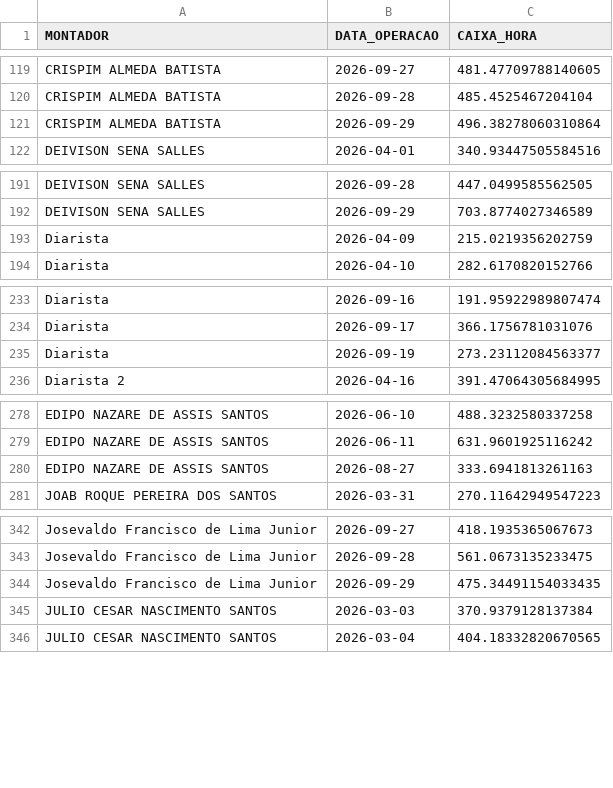
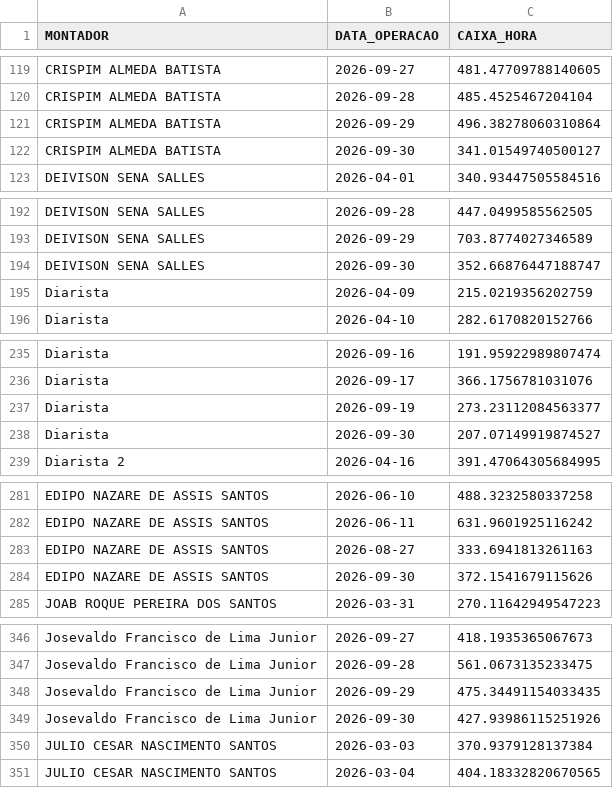
Before and after one commit to diogojfr/report-picking-process, a CSV file: data/caixa_hora.csv, drawn as a sheet; only a part is shown, gaps mark what is left out.

```diff
--- a/data/caixa_hora.csv
+++ b/data/caixa_hora.csv
@@ -121,2 +121,3 @@ CRISPIM ALMEDA BATISTA,2026-09-28,485.4525467204104
 CRISPIM ALMEDA BATISTA,2026-09-29,496.38278060310864
+CRISPIM ALMEDA BATISTA,2026-09-30,341.01549740500127
 DEIVISON SENA SALLES,2026-04-01,340.93447505584516
@@ -192,2 +193,3 @@ DEIVISON SENA SALLES,2026-09-28,447.0499585562505
 DEIVISON SENA SALLES,2026-09-29,703.8774027346589
+DEIVISON SENA SALLES,2026-09-30,352.66876447188747
 Diarista,2026-04-09,215.0219356202759
@@ -235,2 +237,3 @@ Diarista,2026-09-17,366.1756781031076
 Diarista,2026-09-19,273.23112084563377
+Diarista,2026-09-30,207.07149919874527
 Diarista 2,2026-04-16,391.47064305684995
@@ -280,2 +283,3 @@ EDIPO NAZARE DE ASSIS SANTOS,2026-06-11,631.9601925116242
 EDIPO NAZARE DE ASSIS SANTOS,2026-08-27,333.6941813261163
+EDIPO NAZARE DE ASSIS SANTOS,2026-09-30,372.1541679115626
 JOAB ROQUE PEREIRA DOS SANTOS,2026-03-31,270.11642949547223
@@ -344,2 +348,3 @@ Josevaldo Francisco de Lima Junior,2026-09-28,561.0673135233475
 Josevaldo Francisco de Lima Junior,2026-09-29,475.34491154033435
+Josevaldo Francisco de Lima Junior,2026-09-30,427.93986115251926
 JULIO CESAR NASCIMENTO SANTOS,2026-03-03,370.9379128137384
```
Also changed, not shown: data/conf_registros.csv, data/tab_duracao_operacao.csv, 9 other files.
